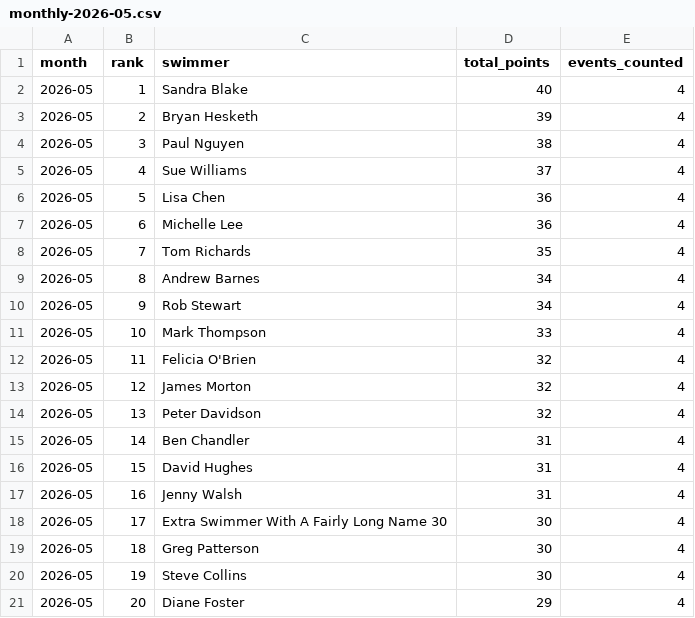
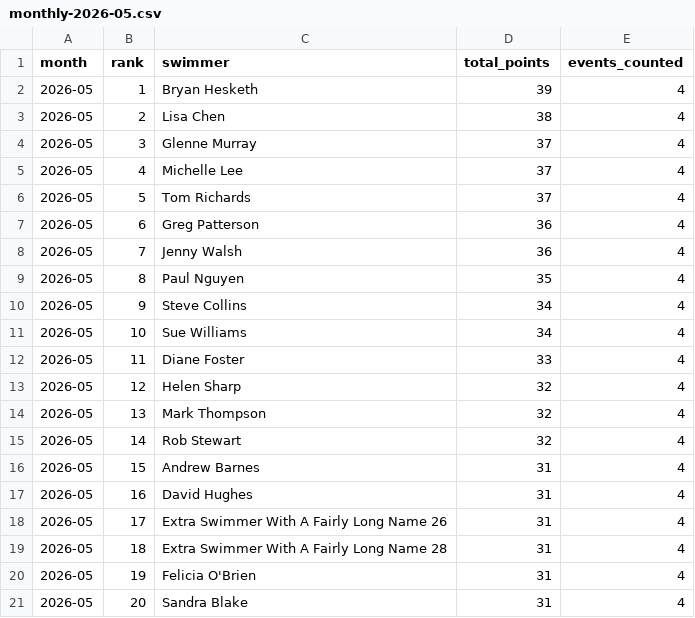
Before and after one commit to United-DigiArt-Vision/wwsc-demo, a CSV file: docs/evidence/m3-user-interaction-v3.0.1/monthly-2026-05.csv, drawn as a sheet; only a part is shown; the diff covers the shown part only.

```diff
--- a/docs/evidence/m3-user-interaction-v3.0.1/monthly-2026-05.csv
+++ b/docs/evidence/m3-user-interaction-v3.0.1/monthly-2026-05.csv
@@ -1,21 +1,21 @@
 month,rank,swimmer,total_points,events_counted
-2026-05,1,Sandra Blake,40,4
-2026-05,2,Bryan Hesketh,39,4
-2026-05,3,Paul Nguyen,38,4
-2026-05,4,Sue Williams,37,4
-2026-05,5,Lisa Chen,36,4
-2026-05,6,Michelle Lee,36,4
-2026-05,7,Tom Richards,35,4
-2026-05,8,Andrew Barnes,34,4
-2026-05,9,Rob Stewart,34,4
-2026-05,10,Mark Thompson,33,4
-2026-05,11,Felicia O'Brien,32,4
-2026-05,12,James Morton,32,4
-2026-05,13,Peter Davidson,32,4
-2026-05,14,Ben Chandler,31,4
-2026-05,15,David Hughes,31,4
-2026-05,16,Jenny Walsh,31,4
-2026-05,17,Extra Swimmer With A Fairly Long Name 30,30,4
-2026-05,18,Greg Patterson,30,4
-2026-05,19,Steve Collins,30,4
-2026-05,20,Diane Foster,29,4
+2026-05,1,Bryan Hesketh,39,4
+2026-05,2,Lisa Chen,38,4
+2026-05,3,Glenne Murray,37,4
+2026-05,4,Michelle Lee,37,4
+2026-05,5,Tom Richards,37,4
+2026-05,6,Greg Patterson,36,4
+2026-05,7,Jenny Walsh,36,4
+2026-05,8,Paul Nguyen,35,4
+2026-05,9,Steve Collins,34,4
+2026-05,10,Sue Williams,34,4
+2026-05,11,Diane Foster,33,4
+2026-05,12,Helen Sharp,32,4
+2026-05,13,Mark Thompson,32,4
+2026-05,14,Rob Stewart,32,4
+2026-05,15,Andrew Barnes,31,4
+2026-05,16,David Hughes,31,4
+2026-05,17,Extra Swimmer With A Fairly Long Name 26,31,4
+2026-05,18,Extra Swimmer With A Fairly Long Name 28,31,4
+2026-05,19,Felicia O'Brien,31,4
+2026-05,20,Sandra Blake,31,4
```
Also changed, not shown: 14 edited cells elsewhere in this file, docs/evidence/m3-user-interaction-v3.0.1/event-pointscore.csv, docs/evidence/m3-user-interaction-v3.0.1/members.csv, 10 other files.
